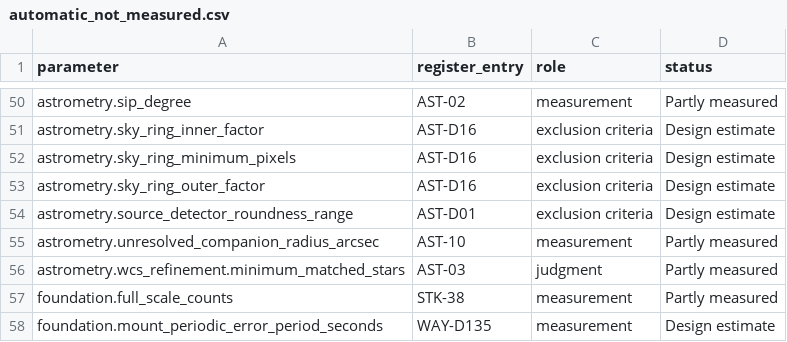
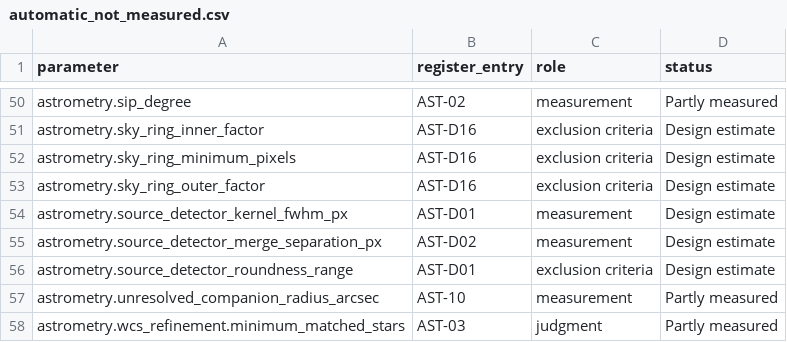
Before and after one commit to m1chae2/astrometrics, a CSV file: build/documentation/parameter_inventory/automatic_not_measured.csv, drawn as a sheet; only a part is shown, gaps mark what is left out; the shorter side is filled out with more unchanged rows.

```diff
--- a/build/documentation/parameter_inventory/automatic_not_measured.csv
+++ b/build/documentation/parameter_inventory/automatic_not_measured.csv
@@ -53,2 +53,4 @@ astrometry.sky_ring_minimum_pixels,AST-D16,exclusion criteria,Design estimate
 astrometry.sky_ring_outer_factor,AST-D16,exclusion criteria,Design estimate
+astrometry.source_detector_kernel_fwhm_px,AST-D01,measurement,Design estimate
+astrometry.source_detector_merge_separation_px,AST-D02,measurement,Design estimate
 astrometry.source_detector_roundness_range,AST-D01,exclusion criteria,Design estimate
```
Also changed, not shown: 23 other files.
